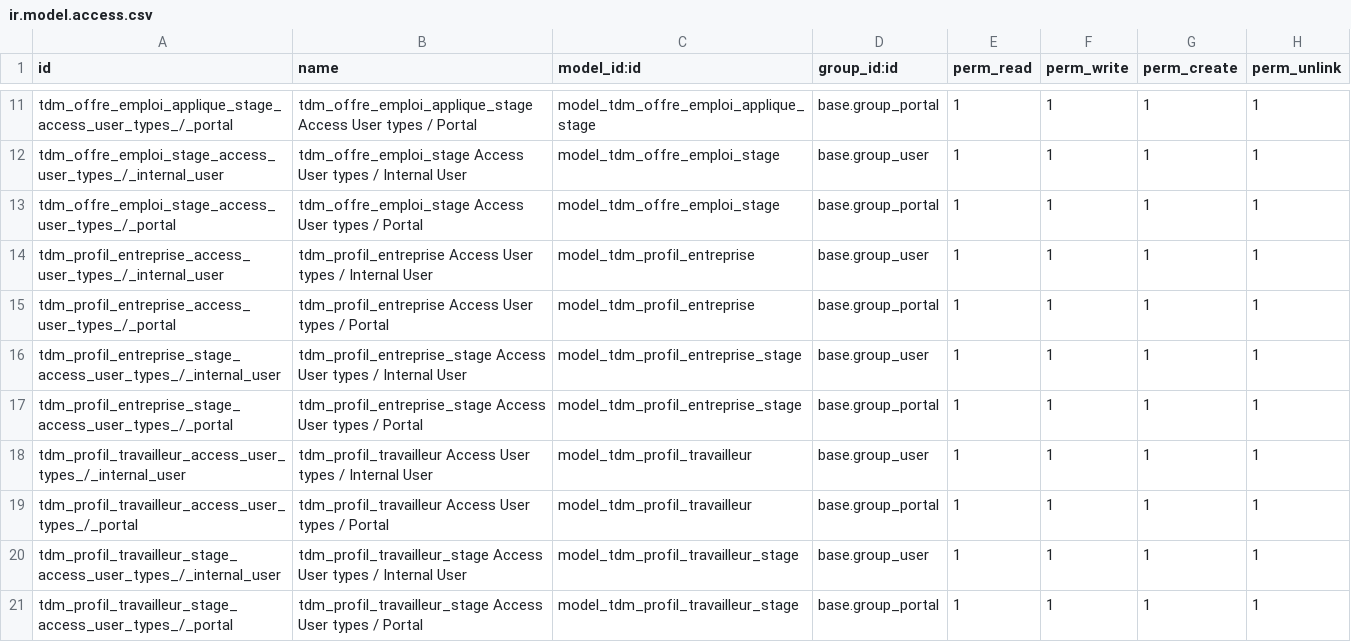
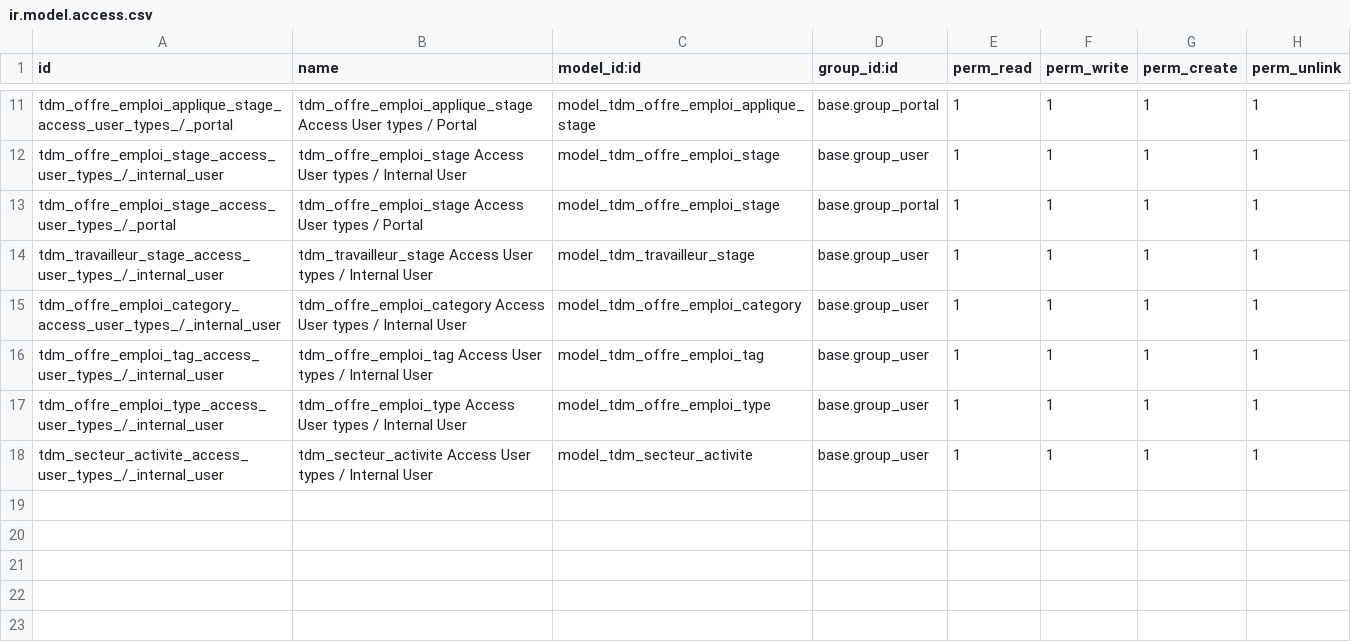
Before and after one commit to ERPLibre/erplibre_addons, a CSV file: tdm/security/ir.model.access.csv, drawn as a sheet; only a part is shown, gaps mark what is left out.

```diff
--- a/tdm/security/ir.model.access.csv
+++ b/tdm/security/ir.model.access.csv
@@ -13,9 +13,6 @@ tdm_offre_emploi_stage_access_user_types_/_internal_user,tdm_offre_emploi_stage
 tdm_offre_emploi_stage_access_user_types_/_portal,tdm_offre_emploi_stage Access User types / Portal,model_tdm_offre_emploi_stage,base.group_portal,1,1,1,1
-tdm_profil_entreprise_access_user_types_/_internal_user,tdm_profil_entreprise Access User types / Internal User,model_tdm_profil_entreprise,base.group_user,1,1,1,1
-tdm_profil_entreprise_access_user_types_/_portal,tdm_profil_entreprise Access User types / Portal,model_tdm_profil_entreprise,base.group_portal,1,1,1,1
-tdm_profil_entreprise_stage_access_user_types_/_internal_user,tdm_profil_entreprise_stage Access User types / Internal User,model_tdm_profil_entreprise_stage,base.group_user,1,1,1,1
-tdm_profil_entreprise_stage_access_user_types_/_portal,tdm_profil_entreprise_stage Access User types / Portal,model_tdm_profil_entreprise_stage,base.group_portal,1,1,1,1
-tdm_profil_travailleur_access_user_types_/_internal_user,tdm_profil_travailleur Access User types / Internal User,model_tdm_profil_travailleur,base.group_user,1,1,1,1
-tdm_profil_travailleur_access_user_types_/_portal,tdm_profil_travailleur Access User types / Portal,model_tdm_profil_travailleur,base.group_portal,1,1,1,1
-tdm_profil_travailleur_stage_access_user_types_/_internal_user,tdm_profil_travailleur_stage Access User types / Internal User,model_tdm_profil_travailleur_stage,base.group_user,1,1,1,1
-tdm_profil_travailleur_stage_access_user_types_/_portal,tdm_profil_travailleur_stage Access User types / Portal,model_tdm_profil_travailleur_stage,base.group_portal,1,1,1,1
+tdm_travailleur_stage_access_user_types_/_internal_user,tdm_travailleur_stage Access User types / Internal User,model_tdm_travailleur_stage,base.group_user,1,1,1,1
+tdm_offre_emploi_category_access_user_types_/_internal_user,tdm_offre_emploi_category Access User types / Internal User,model_tdm_offre_emploi_category,base.group_user,1,1,1,1
+tdm_offre_emploi_tag_access_user_types_/_internal_user,tdm_offre_emploi_tag Access User types / Internal User,model_tdm_offre_emploi_tag,base.group_user,1,1,1,1
+tdm_offre_emploi_type_access_user_types_/_internal_user,tdm_offre_emploi_type Access User types / Internal User,model_tdm_offre_emploi_type,base.group_user,1,1,1,1
+tdm_secteur_activite_access_user_types_/_internal_user,tdm_secteur_activite Access User types / Internal User,model_tdm_secteur_activite,base.group_user,1,1,1,1
```
Also changed, not shown: 41 other files.
